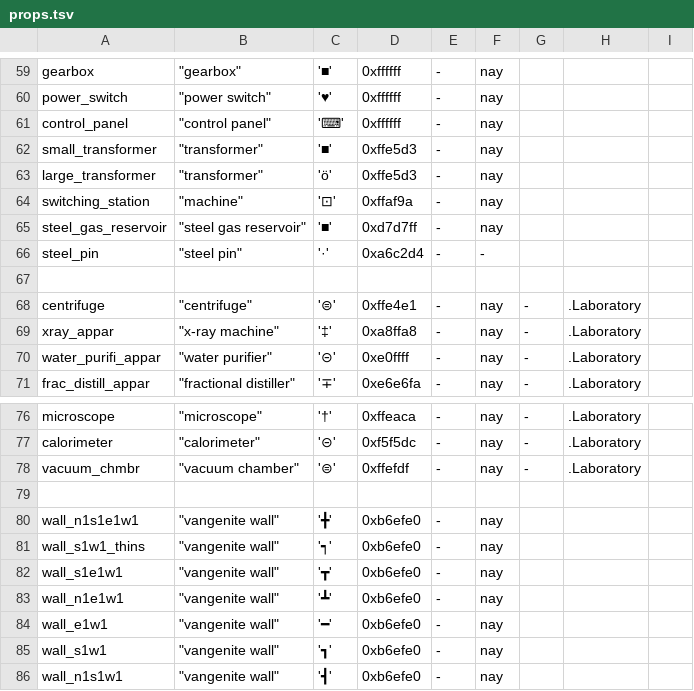
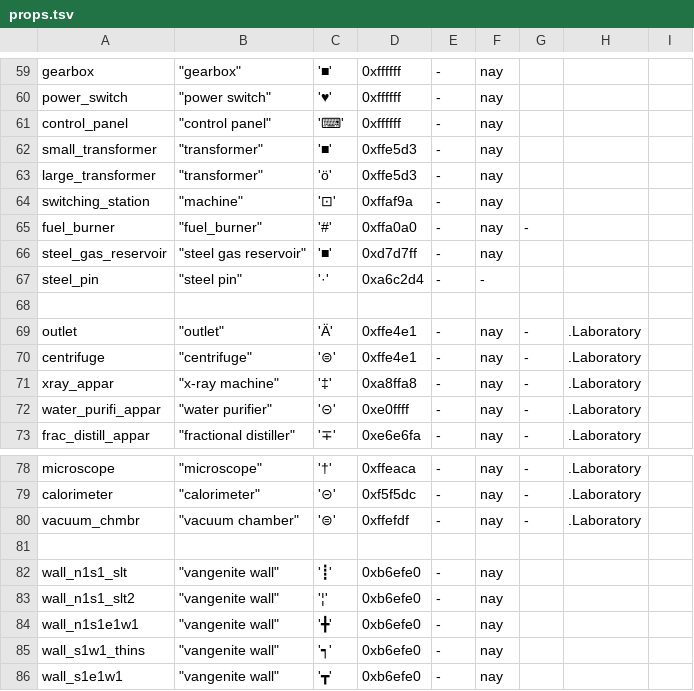
Before and after one commit to kiedtl/roguelike, a TSV file: data/props.tsv, drawn as a sheet; only a part is shown, gaps mark what is left out; the shorter side is filled out with more unchanged rows.

```diff
--- a/data/props.tsv
+++ b/data/props.tsv
@@ -64,2 +64,3 @@
 "switching_station"    	 "machine"              	 '⊡' 	 0xffaf9a 	 -        	 nay
+"fuel_burner"          	 "fuel_burner"          	 '#' 	 0xffa0a0 	 -        	 nay 	 -
 "steel_gas_reservoir"  	 "steel gas reservoir"  	 '■' 	 0xd7d7ff 	 -        	 nay
@@ -67,2 +68,3 @@
 
+"outlet"               	 "outlet"               	 'Ä' 	 0xffe4e1 	 -        	 nay 	 - 	 .Laboratory
 "centrifuge"           	 "centrifuge"           	 '⊜' 	 0xffe4e1 	 -        	 nay 	 - 	 .Laboratory
@@ -79,2 +81,4 @@
 
+"wall_n1s1_slt"        	 "vangenite wall"       	 '┋' 	 0xb6efe0 	 -        	 nay
+"wall_n1s1_slt2"       	 "vangenite wall"       	 '¦' 	 0xb6efe0 	 -        	 nay
 "wall_n1s1e1w1"        	 "vangenite wall"       	 '╋' 	 0xb6efe0 	 -        	 nay
```
Also changed, not shown: 5 other files.
